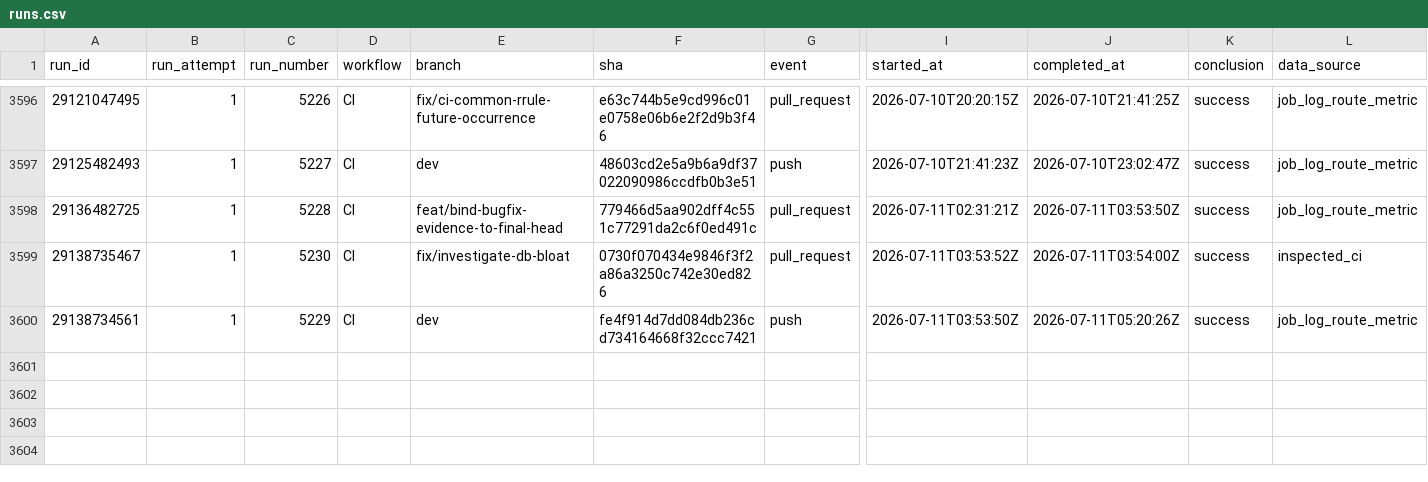
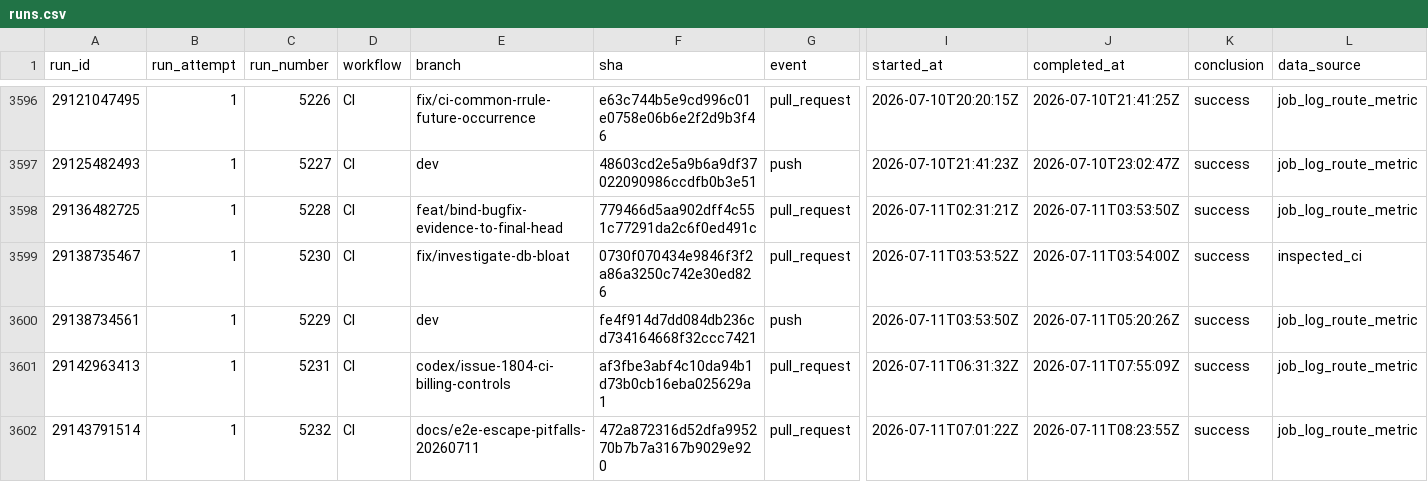
Before and after one commit to AOE-HQ/e2e-ci-metrics, a CSV file: data/runs.csv, drawn as a sheet; only a part is shown, gaps mark what is left out; rows hold the shown columns only; the diff covers the shown part only; the diff names each change by its address in the sheet, - before the commit and + after, or states it on an @@ line.

```diff
--- a/data/runs.csv
+++ b/data/runs.csv
+row 3601: 29142963413 | 1 | 5231 | CI | codex/issue-1804-ci-billing-controls | af3fbe3abf4c10da94b1d73b0cb16eba025629a1 | pull_request | 2026-07-11T06:31:32Z | 2026-07-11T07:55:09Z | success | job_log_route_metric
+row 3602: 29143791514 | 1 | 5232 | CI | docs/e2e-escape-pitfalls-20260711 | 472a872316d52dfa995270b7b7a3167b9029e920 | pull_request | 2026-07-11T07:01:22Z | 2026-07-11T08:23:55Z | success | job_log_route_metric
```
Also changed, not shown: 2 added rows and 5 edited cells elsewhere in this file, data/route_platform_stats.csv, data/route_stats.csv, 1 other file.
